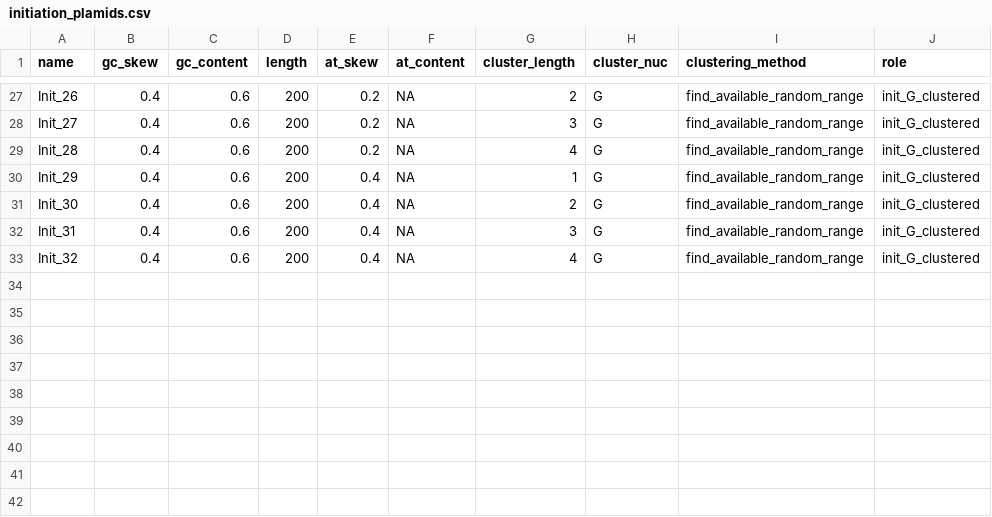
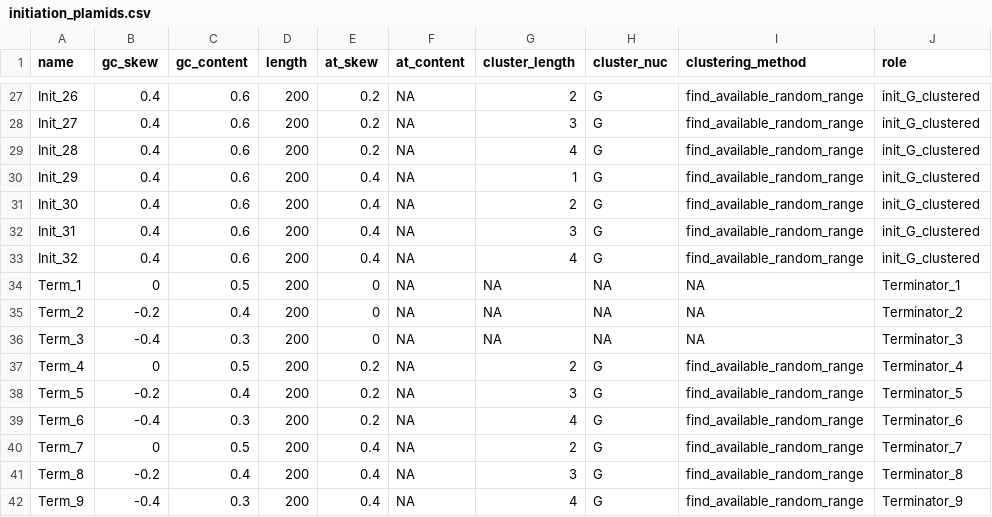
Before and after one commit to EthanHolleman/plasmid-VR-design, a CSV file: scripts/varmids/test_files/initiation_plamids.csv, drawn as a sheet; only a part is shown, gaps mark what is left out.

Commit message:
expand number of tested variable regions and allow tolerance of 1bp in length difference to account for rounding issues

```diff
--- a/scripts/varmids/test_files/initiation_plamids.csv
+++ b/scripts/varmids/test_files/initiation_plamids.csv
@@ -33 +33,10 @@ Init_31	0.4	0.6	200	0.4	NA	3	G	find_available_random_range	init_G_clustered
 Init_32	0.4	0.6	200	0.4	NA	4	G	find_available_random_range	init_G_clustered
+Term_1	0	0.5	200	0	NA	NA	NA	NA	Terminator_1
+Term_2	-0.2	0.4	200	0	NA	NA	NA	NA	Terminator_2
+Term_3	-0.4	0.3	200	0	NA	NA	NA	NA	Terminator_3
+Term_4	0	0.5	200	0.2	NA	2	G	find_available_random_range	Terminator_4
+Term_5	-0.2	0.4	200	0.2	NA	3	G	find_available_random_range	Terminator_5
+Term_6	-0.4	0.3	200	0.2	NA	4	G	find_available_random_range	Terminator_6
+Term_7	0	0.5	200	0.4	NA	2	G	find_available_random_range	Terminator_7
+Term_8	-0.2	0.4	200	0.4	NA	3	G	find_available_random_range	Terminator_8
+Term_9	-0.4	0.3	200	0.4	NA	4	G	find_available_random_range	Terminator_9
```
Also changed, not shown: 1 other file.
